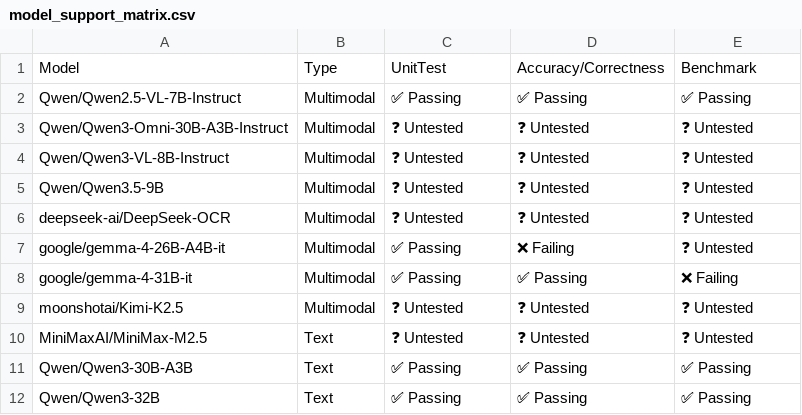
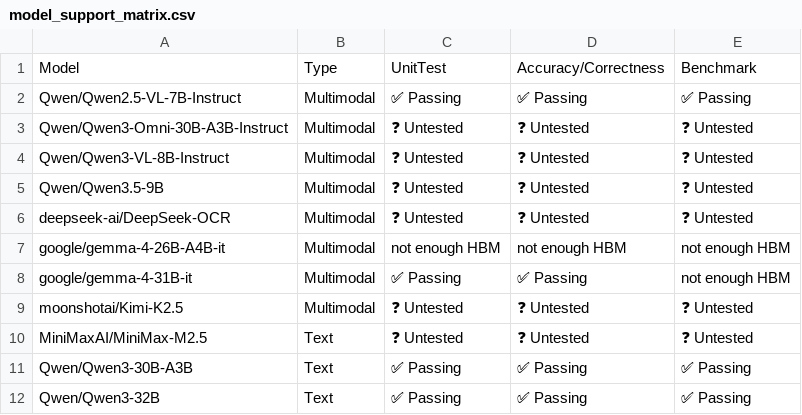
Before and after one commit to h1t35h/tpu-inference, a CSV file: support_matrices/nightly/v6e/vllm/model_support_matrix.csv, drawn as a sheet; only a part is shown.

Commit message:
[skip ci] Update nightly support matrices for vllm (v6e/v7x)
Signed-off-by: Buildkite Bot <buildkite-bot@users.noreply.github.com>

```diff
--- a/support_matrices/nightly/v6e/vllm/model_support_matrix.csv
+++ b/support_matrices/nightly/v6e/vllm/model_support_matrix.csv
@@ -6,4 +6,4 @@ Model,Type,UnitTest,Accuracy/Correctness,Benchmark
 "deepseek-ai/DeepSeek-OCR",Multimodal,❓ Untested,❓ Untested,❓ Untested
-"google/gemma-4-26B-A4B-it",Multimodal,✅ Passing,❌ Failing,❓ Untested
-"google/gemma-4-31B-it",Multimodal,✅ Passing,✅ Passing,❌ Failing
+"google/gemma-4-26B-A4B-it",Multimodal,not enough HBM,not enough HBM,not enough HBM
+"google/gemma-4-31B-it",Multimodal,✅ Passing,✅ Passing,not enough HBM
 "moonshotai/Kimi-K2.5",Multimodal,❓ Untested,❓ Untested,❓ Untested
```
Also changed, not shown: support_matrices/nightly/v7x/vllm/feature_support_matrix.csv, support_matrices/nightly/v7x/vllm/model_support_matrix.csv.
